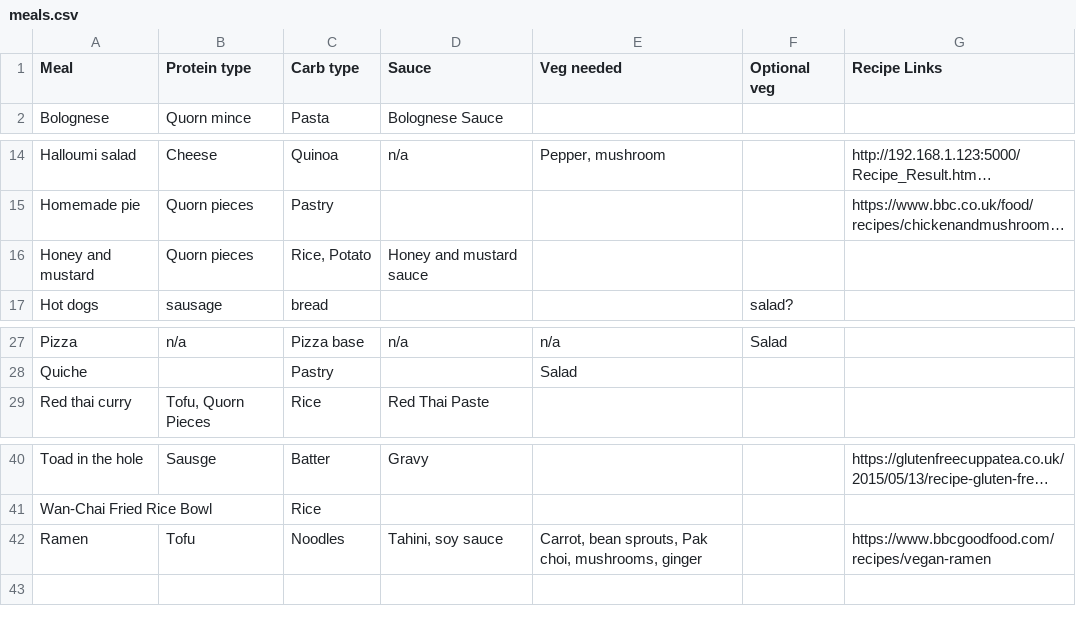
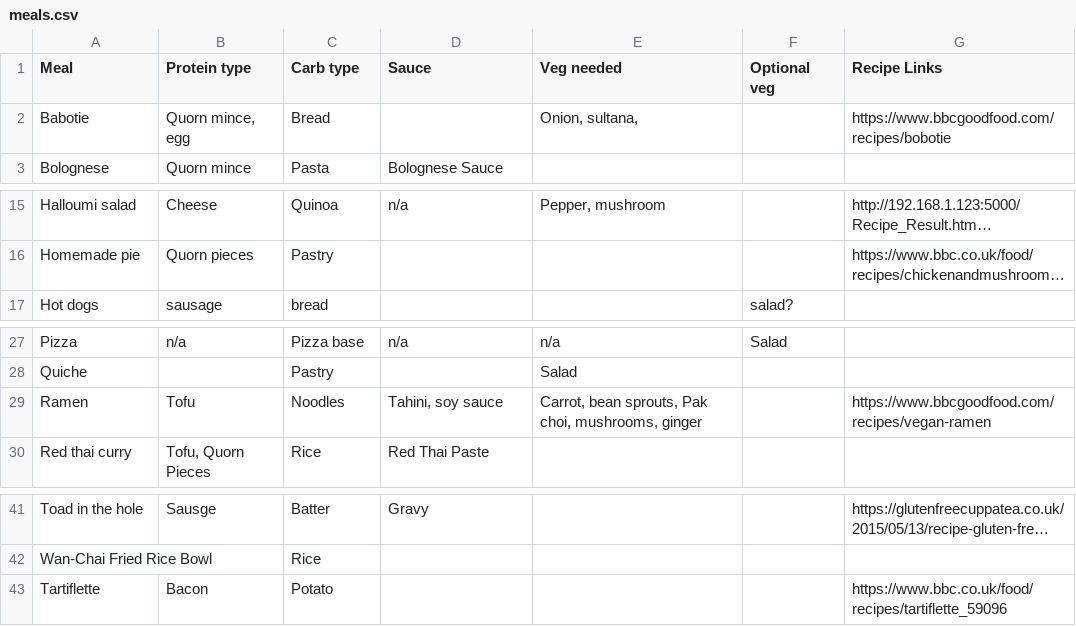
Before and after one commit to vnicholson1/MealSelector, a CSV file: meals.csv, drawn as a sheet; only a part is shown, gaps mark what is left out; long unchanged cells end in …; removed rows and columns are numbered as before the commit, all else as after; the diff names each change by its address in the sheet, - before the commit and + after, or states it on an @@ line.

Commit message:
meals updated

```diff
--- a/meals.csv
+++ b/meals.csv
+row 2: Babotie | Quorn mince, egg | Bread |  | Onion, sultana, |  | https://www.bbcgoodfood.com/recipes/bobotie
-row 16: Honey and mustard | Quorn pieces | Rice, Potato | Honey and mustard sauce
@@ row 42 moved to row 29: Ramen @@
+row 43: Tartiflette | Bacon | Potato |  |  |  | https://www.bbc.co.uk/food/recipes/tartiflette_59096
```
